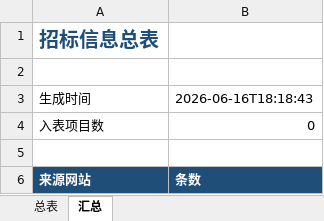
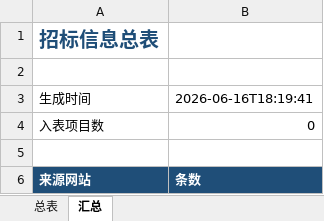
Before and after one commit to d2vs8pz7rj-create/d2vs8pz7rj-create.github.io, an Excel workbook: downloads/招标信息总表.xlsx, sheet 汇总, drawn as a sheet; values as stored, in another font and other column widths than the file's, no borders; the diff names each change by its address in the sheet, - before the commit and + after, or states it on an @@ line.

Commit message:
Update downloads/招标信息总表.xlsx

```diff
--- a/downloads/招标信息总表.xlsx (sheet 汇总)
+++ b/downloads/招标信息总表.xlsx (sheet 汇总)
-B3: 2026-06-16T18:18:43
+B3: 2026-06-16T18:19:41
```
